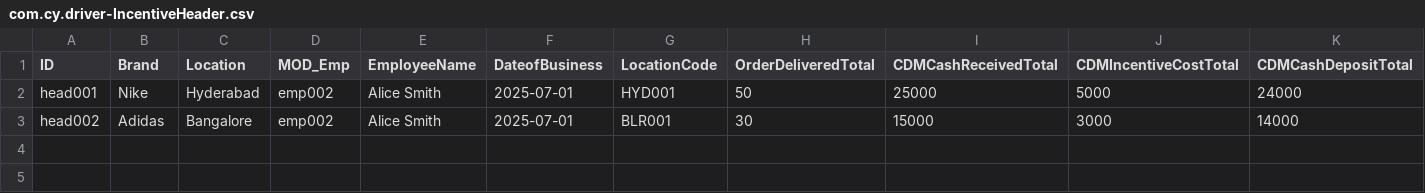
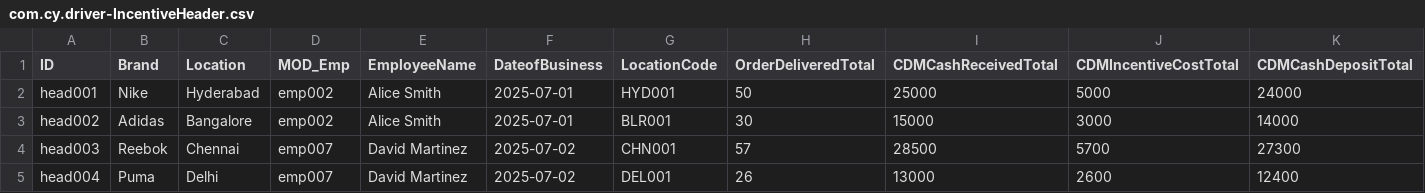
Before and after one commit to sasank-akula/driver_incentive, a CSV file: db/data/com.cy.driver-IncentiveHeader.csv, drawn as a sheet; only a part is shown; rows hold the shown columns only; the diff names each change by its address in the sheet, - before the commit and + after, or states it on an @@ line.

```diff
--- a/db/data/com.cy.driver-IncentiveHeader.csv
+++ b/db/data/com.cy.driver-IncentiveHeader.csv
+row 4: head003 | Reebok | Chennai | emp007 | David Martinez | 2025-07-02 | CHN001 | 57 | 28500 | 5700 | 27300
+row 5: head004 | Puma | Delhi | emp007 | David Martinez | 2025-07-02 | DEL001 | 26 | 13000 | 2600 | 12400
```
Also changed, not shown: db/data/com.cy.driver-EmployeeDetails.csv, db/data/com.cy.driver-IncentiveDetails.csv, 23 other files.
